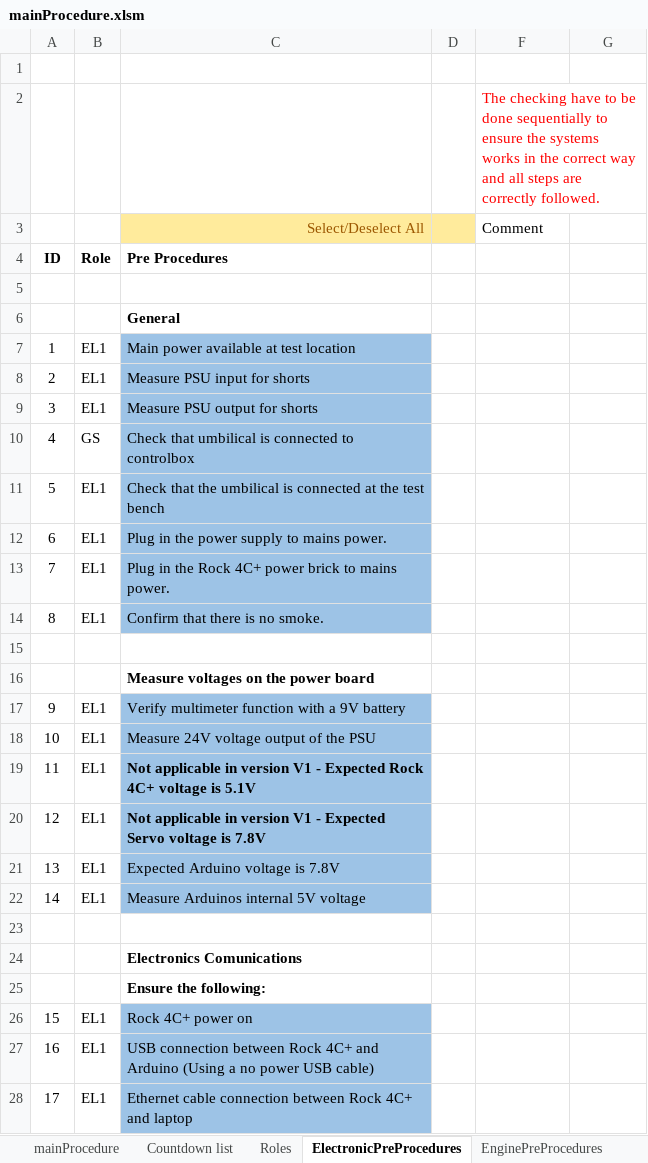
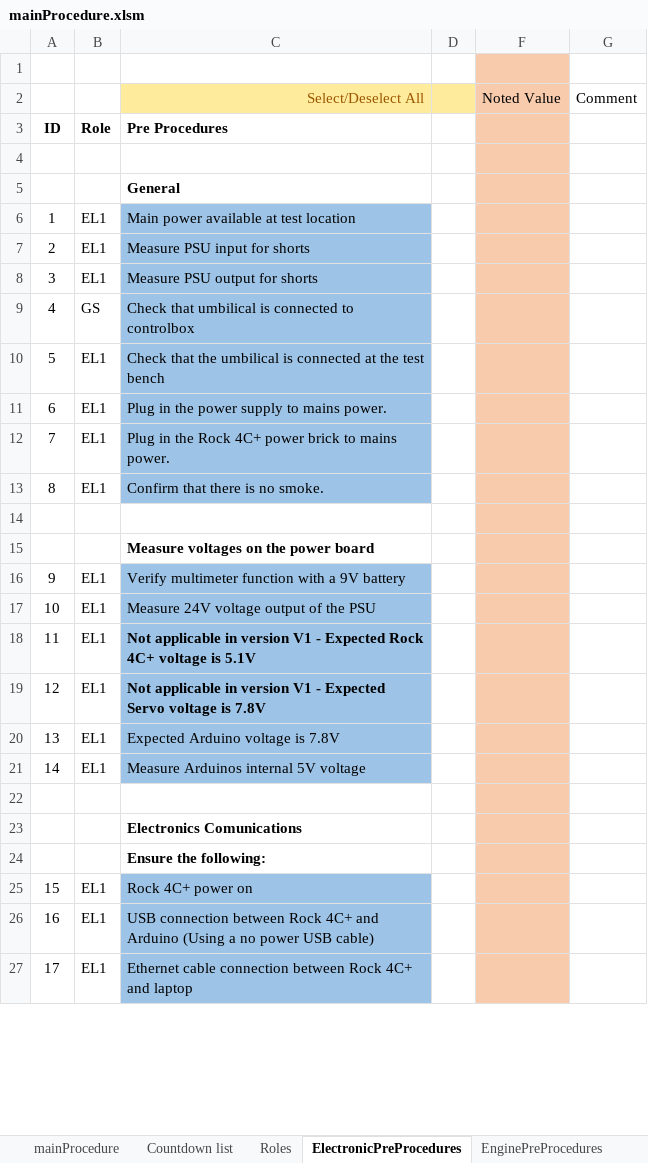
Before and after one commit to finhan-2/RavenProcedure, an Excel workbook: mainProcedure.xlsm, sheet ElectronicPreProcedures, drawn as a sheet; only a part is shown; values as stored, in another font and other column widths than the file's, no borders; charts and pictures and conditional formats not drawn; removed rows and columns are numbered as before the commit, all else as after; the diff covers the shown part only; the diff names each change by its address in the sheet, - before the commit and + after, or states it on an @@ line.

```diff
--- a/mainProcedure.xlsm (sheet ElectronicPreProcedures)
+++ b/mainProcedure.xlsm (sheet ElectronicPreProcedures)
-F1 fill: none
+F1 fill: #F8CBAD
-row 2:  |  |  |  | The checking have to be done sequentially to ensure the systems works in the correct way and all steps are correctly followed.
-row 3:  |  | Select/Deselect All |  | Comment
+row 2:  |  | Select/Deselect All |  | Noted Value | Comment
-F3:F27 fill: none
+F3:F27 fill: #F8CBAD
```
Also changed, not shown: 5 edited cells and cell formats elsewhere in this sheet, sheet SafetyPreProcedures, sheet Roles, sheet mainProcedure, sheet EnginePreProcedures, formulas that keep their value, charts or pictures.
